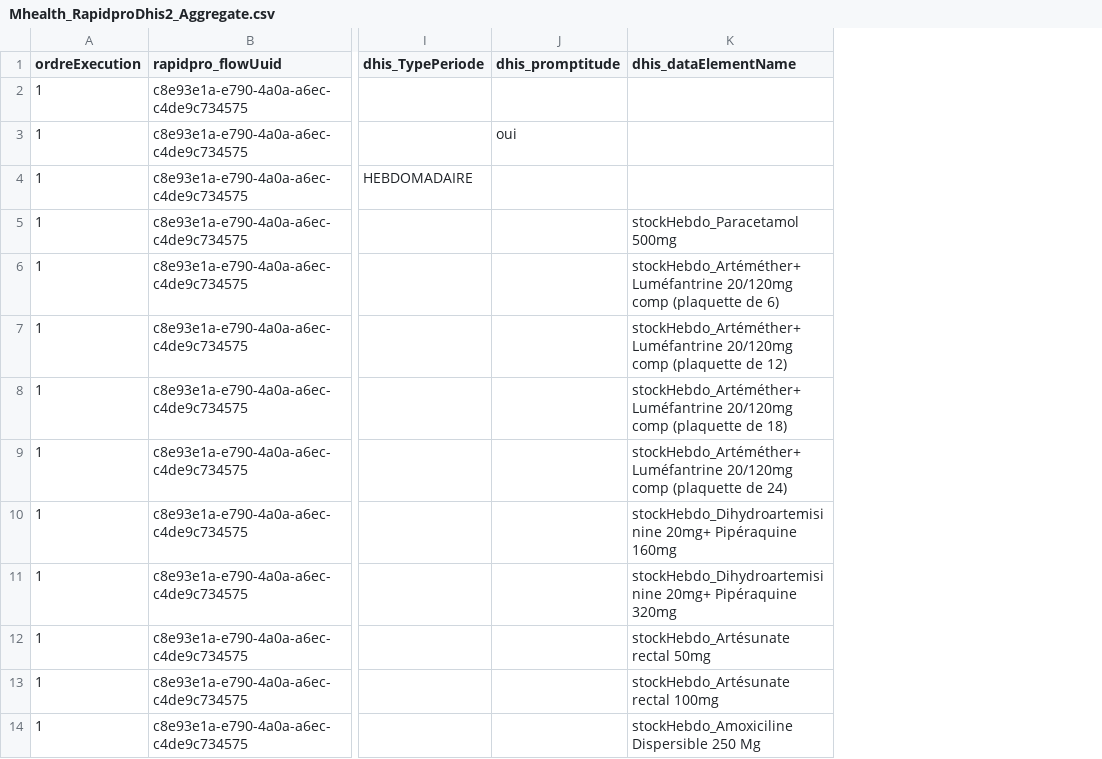
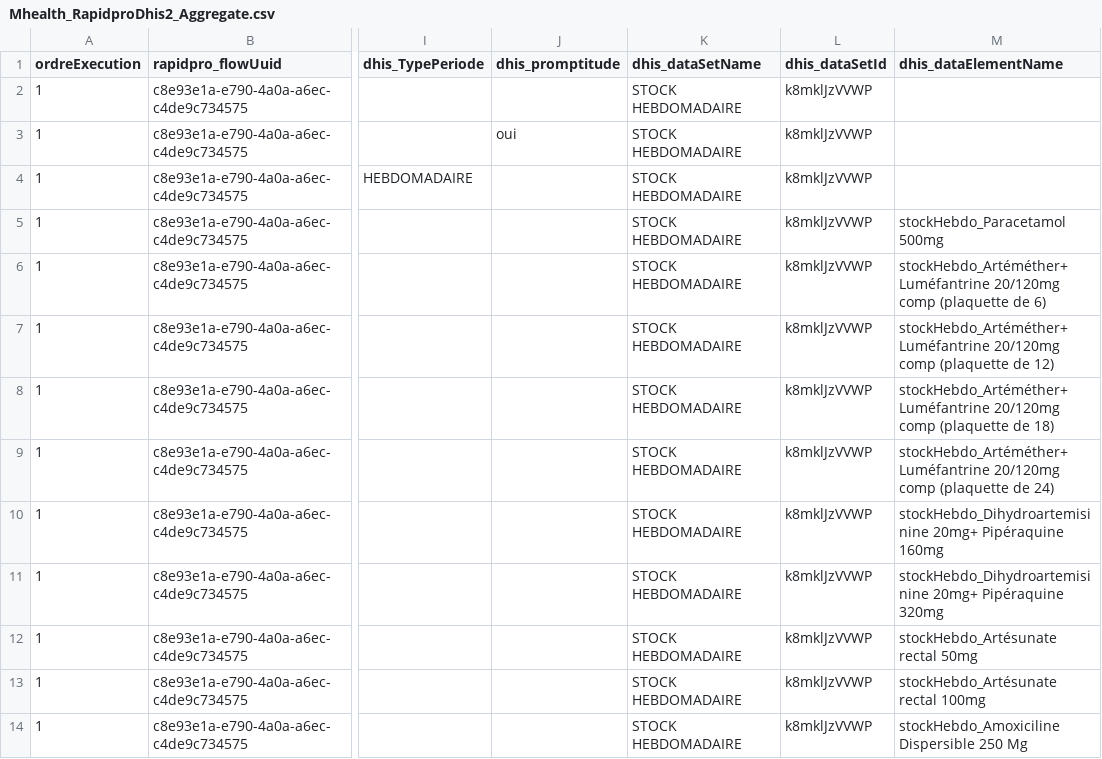
Before and after one commit to cyrillekouassi/ZatoFile, a CSV file: Mhealth_RapidproDhis2_Aggregate.csv, drawn as a sheet; only a part is shown, gaps mark what is left out; the diff names each change by its address in the sheet, - before the commit and + after, or states it on an @@ line.

Commit message:
Add files via upload

```diff
--- a/Mhealth_RapidproDhis2_Aggregate.csv
+++ b/Mhealth_RapidproDhis2_Aggregate.csv
+column K (dhis_dataSetName), rows 2-14: all STOCK HEBDOMADAIRE
+column L (dhis_dataSetId), rows 2-14: all k8mklJzVVWP
```
